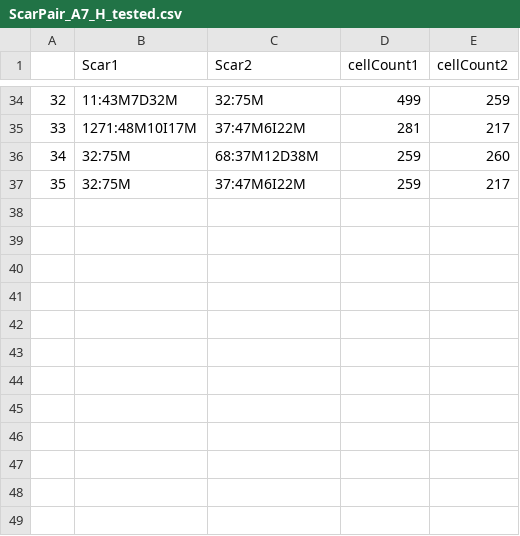
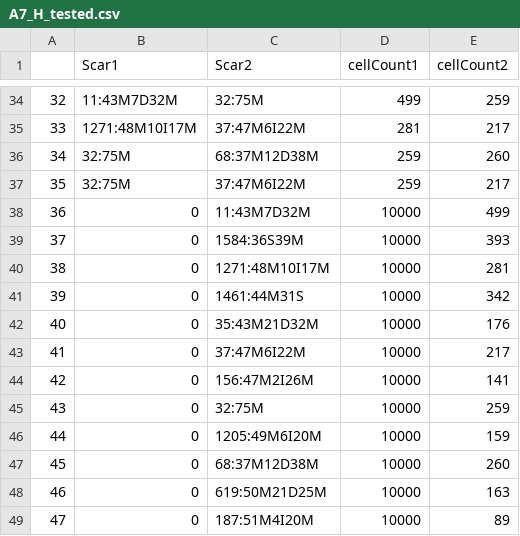
Before and after one commit to jadenwjh/ZB4171-project, a CSV file: data/A7_H_tested.csv (was data/ScarPair_A7_H_tested.csv), drawn as a sheet; only a part is shown, gaps mark what is left out.

```diff
--- a/data/ScarPair_A7_H_tested.csv
+++ b/data/A7_H_tested.csv
@@ -37 +37,13 @@
 35,32:75M,37:47M6I22M,259,217
+36,0,11:43M7D32M,10000,499
+37,0,1584:36S39M,10000,393
+38,0,1271:48M10I17M,10000,281
+39,0,1461:44M31S,10000,342
+40,0,35:43M21D32M,10000,176
+41,0,37:47M6I22M,10000,217
+42,0,156:47M2I26M,10000,141
+43,0,32:75M,10000,259
+44,0,1205:49M6I20M,10000,159
+45,0,68:37M12D38M,10000,260
+46,0,619:50M21D25M,10000,163
+47,0,187:51M4I20M,10000,89
```
Also changed, not shown: data/A567_HBP_tested.csv, data/A567_P_tested.csv, 17 other files.
